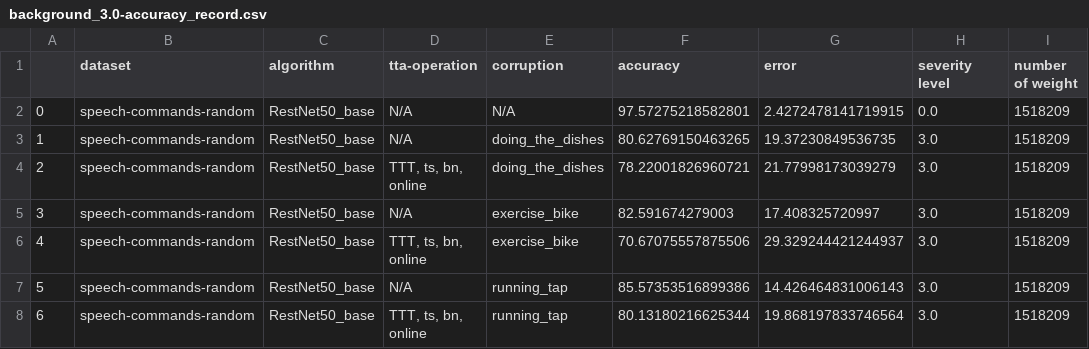
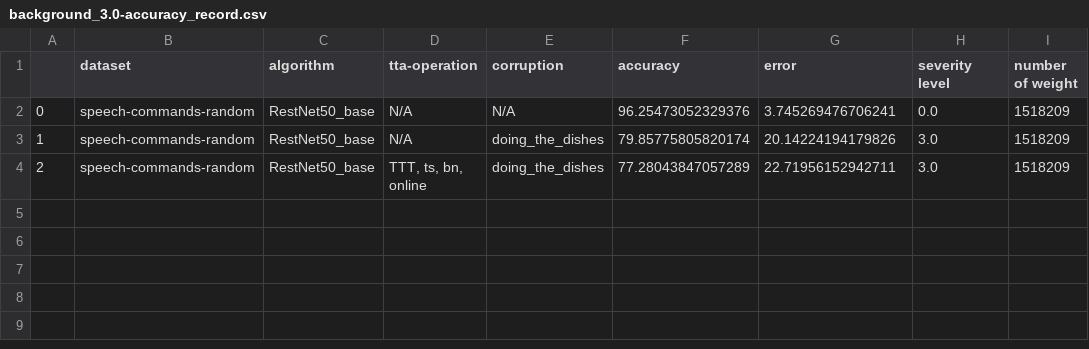
Before and after one commit to Andy-Shao/TTA-in-AC, a CSV file: result/speech-commands-random/ttt/time_shift_analysis/background_3.0-accuracy_record.csv, drawn as a sheet.

```diff
--- a/result/speech-commands-random/ttt/time_shift_analysis/background_3.0-accuracy_record.csv
+++ b/result/speech-commands-random/ttt/time_shift_analysis/background_3.0-accuracy_record.csv
@@ -1,8 +1,4 @@
 ,dataset,algorithm,tta-operation,corruption,accuracy,error,severity level,number of weight
-0,speech-commands-random,RestNet50_base,N/A,N/A,97.57275218582801,2.4272478141719915,0.0,1518209
-1,speech-commands-random,RestNet50_base,N/A,doing_the_dishes,80.62769150463265,19.37230849536735,3.0,1518209
-2,speech-commands-random,RestNet50_base,"TTT, ts, bn, online",doing_the_dishes,78.22001826960721,21.77998173039279,3.0,1518209
-3,speech-commands-random,RestNet50_base,N/A,exercise_bike,82.591674279003,17.408325720997,3.0,1518209
-4,speech-commands-random,RestNet50_base,"TTT, ts, bn, online",exercise_bike,70.67075557875506,29.329244421244937,3.0,1518209
-5,speech-commands-random,RestNet50_base,N/A,running_tap,85.57353516899386,14.426464831006143,3.0,1518209
-6,speech-commands-random,RestNet50_base,"TTT, ts, bn, online",running_tap,80.13180216625344,19.868197833746564,3.0,1518209
+0,speech-commands-random,RestNet50_base,N/A,N/A,96.25473052329376,3.745269476706241,0.0,1518209
+1,speech-commands-random,RestNet50_base,N/A,doing_the_dishes,79.85775805820174,20.14224194179826,3.0,1518209
+2,speech-commands-random,RestNet50_base,"TTT, ts, bn, online",doing_the_dishes,77.28043847057289,22.71956152942711,3.0,1518209
```
Also changed, not shown: result/dataset_analysis/mean_std_evaluation.csv, result/speech-commands-random/ttt/time_shift_analysis/background_10.0-accuracy_record.csv, 7 other files.
